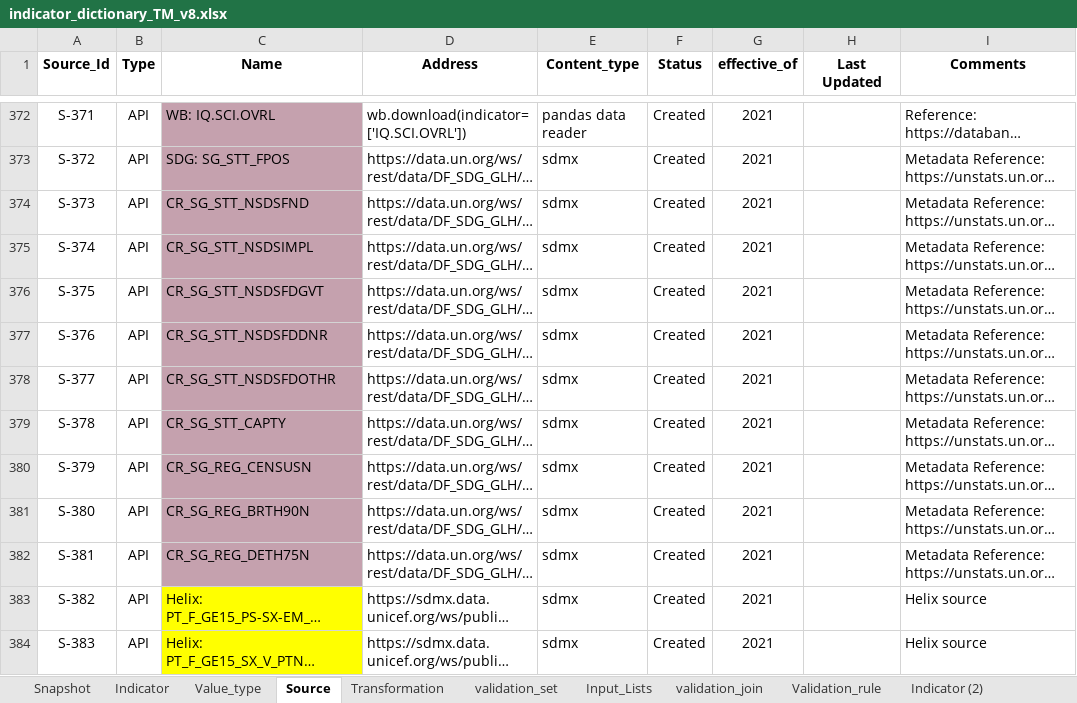
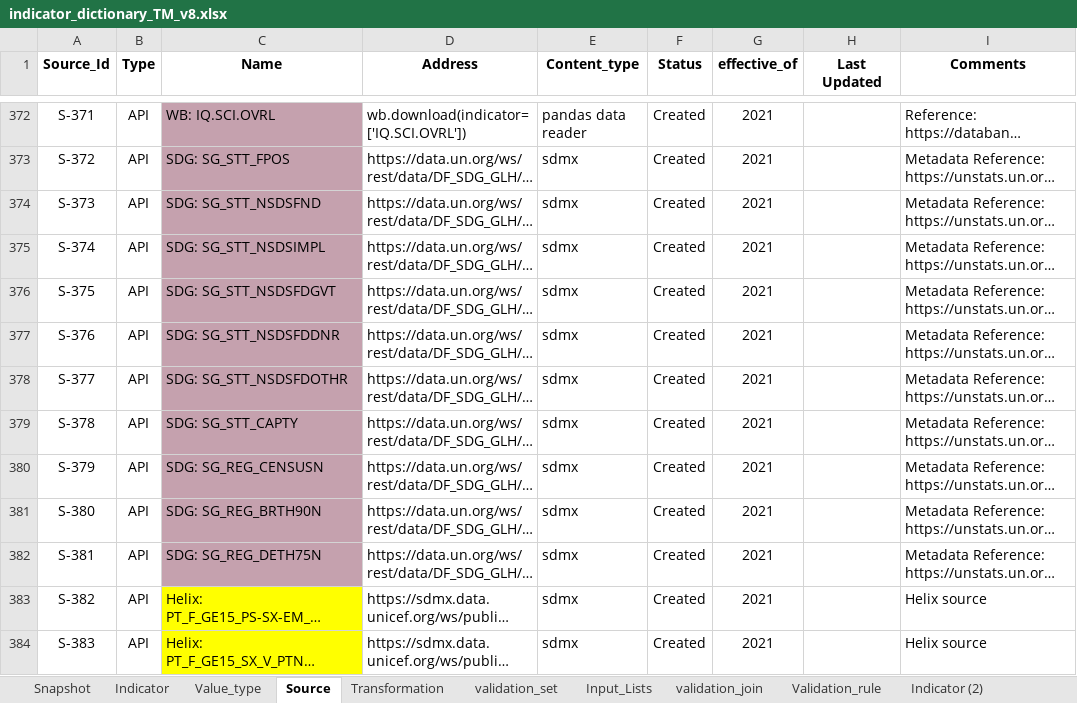
Before and after one commit to UNICEFECAR/data-etl, an Excel workbook: tmee/data_in/data_dictionary/indicator_dictionary_TM_v8.xlsx, sheet Source, drawn as a sheet; only a part is shown, gaps mark what is left out; long unchanged cells end in …; values as stored, in another font and other column widths than the file's, no borders; the diff names each change by its address in the sheet, - before the commit and + after, or states it on an @@ line.

```diff
--- a/tmee/data_in/data_dictionary/indicator_dictionary_TM_v8.xlsx (sheet Source)
+++ b/tmee/data_in/data_dictionary/indicator_dictionary_TM_v8.xlsx (sheet Source)
-C374 (Name): CR_SG_STT_NSDSFND
+C374 (Name): SDG: SG_STT_NSDSFND
-C375 (Name): CR_SG_STT_NSDSIMPL
+C375 (Name): SDG: SG_STT_NSDSIMPL
-C376 (Name): CR_SG_STT_NSDSFDGVT
+C376 (Name): SDG: SG_STT_NSDSFDGVT
-C377 (Name): CR_SG_STT_NSDSFDDNR
+C377 (Name): SDG: SG_STT_NSDSFDDNR
-C378 (Name): CR_SG_STT_NSDSFDOTHR
+C378 (Name): SDG: SG_STT_NSDSFDOTHR
-C379 (Name): CR_SG_STT_CAPTY
+C379 (Name): SDG: SG_STT_CAPTY
-C380 (Name): CR_SG_REG_CENSUSN
+C380 (Name): SDG: SG_REG_CENSUSN
-C381 (Name): CR_SG_REG_BRTH90N
+C381 (Name): SDG: SG_REG_BRTH90N
-C382 (Name): CR_SG_REG_DETH75N
+C382 (Name): SDG: SG_REG_DETH75N
```
Also changed, not shown: sheet Snapshot, 4 other files.
